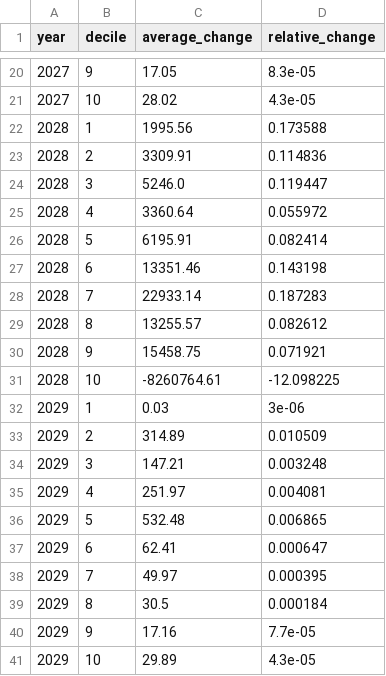
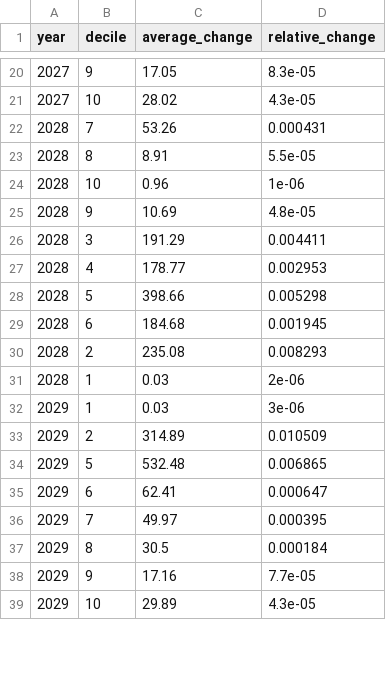
Before and after one commit to PolicyEngine/working-parents-tax-relief-act, a CSV file: frontend/public/data/distributional_impact.csv, drawn as a sheet; only a part is shown, gaps mark what is left out; the diff covers the shown part only.

```diff
--- a/frontend/public/data/distributional_impact.csv
+++ b/frontend/public/data/distributional_impact.csv
@@ -21,16 +21,14 @@ year,decile,average_change,relative_change
 2027,10,28.02,4.3e-05
-2028,1,1995.56,0.173588
-2028,2,3309.91,0.114836
-2028,3,5246.0,0.119447
-2028,4,3360.64,0.055972
-2028,5,6195.91,0.082414
-2028,6,13351.46,0.143198
-2028,7,22933.14,0.187283
-2028,8,13255.57,0.082612
-2028,9,15458.75,0.071921
-2028,10,-8260764.61,-12.098225
+2028,7,53.26,0.000431
+2028,8,8.91,5.5e-05
+2028,10,0.96,1e-06
+2028,9,10.69,4.8e-05
+2028,3,191.29,0.004411
+2028,4,178.77,0.002953
+2028,5,398.66,0.005298
+2028,6,184.68,0.001945
+2028,2,235.08,0.008293
+2028,1,0.03,2e-06
 2029,1,0.03,3e-06
 2029,2,314.89,0.010509
-2029,3,147.21,0.003248
-2029,4,251.97,0.004081
 2029,5,532.48,0.006865
```
Also changed, not shown: 7 added rows, 7 removed rows, 26 moved rows and 26 edited cells elsewhere in this file, frontend/public/data/income_brackets.csv, frontend/public/data/metrics.csv, 5 other files.
